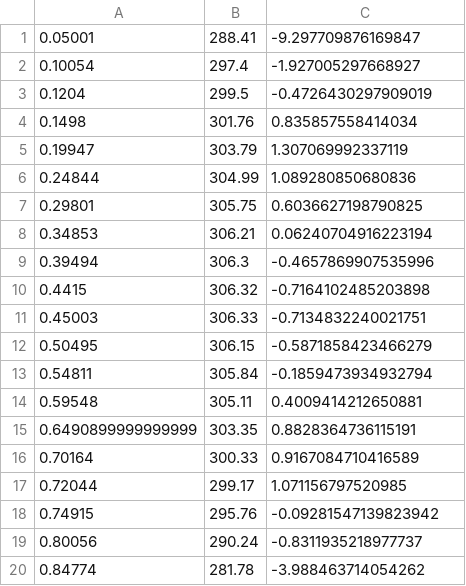
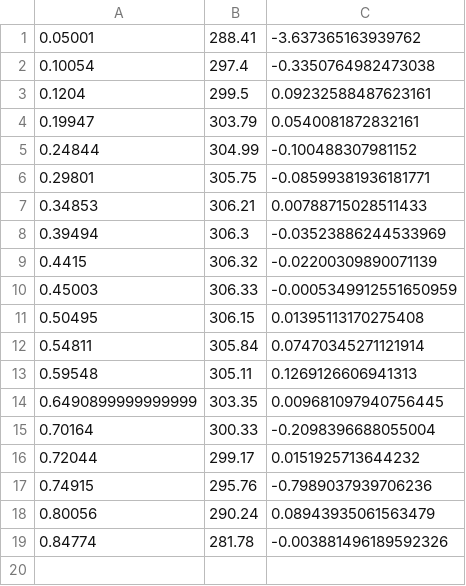
Before and after one commit to nirmalparmarphd/LLE_LegendreRegression, a CSV file: data/hexanol_109/X-clean_data.csv, drawn as a sheet.

```diff
--- a/data/hexanol_109/X-clean_data.csv
+++ b/data/hexanol_109/X-clean_data.csv
@@ -1,20 +1,19 @@
-0.05001,288.41,-9.297709876169847
-0.10054,297.4,-1.927005297668927
-0.1204,299.5,-0.4726430297909019
-0.1498,301.76,0.835857558414034
-0.19947,303.79,1.307069992337119
-0.24844,304.99,1.089280850680836
-0.29801,305.75,0.6036627198790825
-0.34853,306.21,0.06240704916223194
-0.39494,306.3,-0.4657869907535996
-0.4415,306.32,-0.7164102485203898
-0.45003,306.33,-0.7134832240021751
-0.50495,306.15,-0.5871858423466279
-0.54811,305.84,-0.1859473934932794
-0.59548,305.11,0.4009414212650881
-0.6490899999999999,303.35,0.8828364736115191
-0.70164,300.33,0.9167084710416589
-0.72044,299.17,1.071156797520985
-0.74915,295.76,-0.09281547139823942
-0.80056,290.24,-0.8311935218977737
-0.84774,281.78,-3.988463714054262
+0.05001,288.41,-3.637365163939762
+0.10054,297.4,-0.3350764982473038
+0.1204,299.5,0.09232588487623161
+0.19947,303.79,0.0540081872832161
+0.24844,304.99,-0.100488307981152
+0.29801,305.75,-0.08599381936181771
+0.34853,306.21,0.00788715028511433
+0.39494,306.3,-0.03523886244533969
+0.4415,306.32,-0.02200309890071139
+0.45003,306.33,-0.0005349912551650959
+0.50495,306.15,0.01395113170275408
+0.54811,305.84,0.07470345271121914
+0.59548,305.11,0.1269126606941313
+0.6490899999999999,303.35,0.009681097940756445
+0.70164,300.33,-0.2098396688055004
+0.72044,299.17,0.0151925713644232
+0.74915,295.76,-0.7989037939706236
+0.80056,290.24,0.08943935061563479
+0.84774,281.78,-0.003881496189592326
```
Also changed, not shown: 12 other files.
